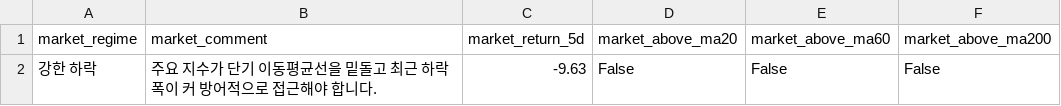
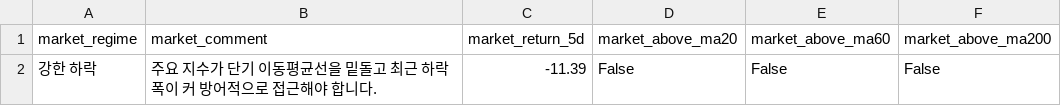
Before and after one commit to kyungseokpark/Stock_Agent_rev, a CSV file: output/kr/market_summary.csv, drawn as a sheet.

```diff
--- a/output/kr/market_summary.csv
+++ b/output/kr/market_summary.csv
@@ -1,2 +1,2 @@
 market_regime,market_comment,market_return_5d,market_above_ma20,market_above_ma60,market_above_ma200
-강한 하락,주요 지수가 단기 이동평균선을 밑돌고 최근 하락폭이 커 방어적으로 접근해야 합니다.,-9.63,False,False,False
+강한 하락,주요 지수가 단기 이동평균선을 밑돌고 최근 하락폭이 커 방어적으로 접근해야 합니다.,-11.39,False,False,False
```
Also changed, not shown: output/kr/top5.csv, 6 other files.
